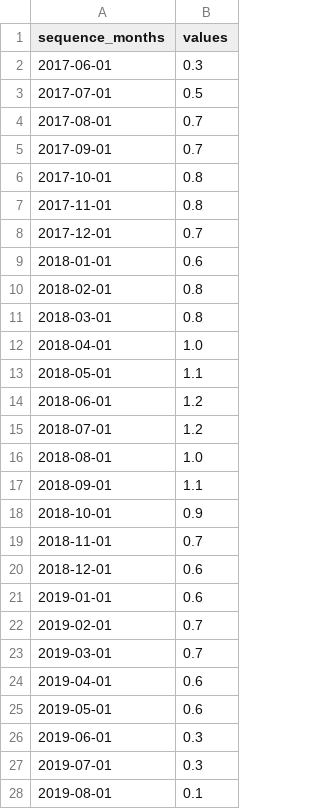
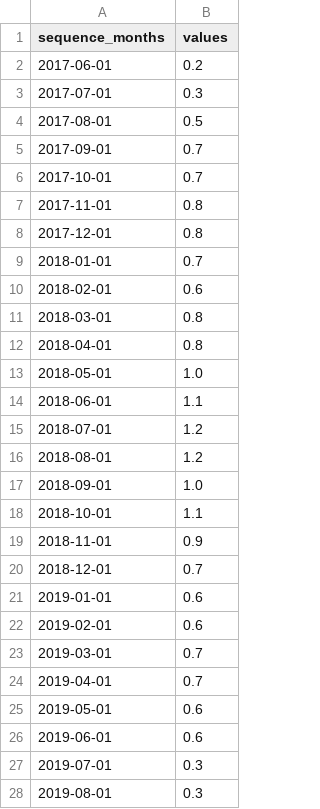
Before and after one commit to awp-finanznachrichten/infografiken, a CSV file: Inflation/Output/inflation_last_five_years.csv, drawn as a sheet; only a part is shown; the diff covers the shown part only.

```diff
--- a/Inflation/Output/inflation_last_five_years.csv
+++ b/Inflation/Output/inflation_last_five_years.csv
@@ -1,28 +1,28 @@
 "sequence_months","values"
-2017-06-01," 0.3"
-2017-07-01," 0.5"
-2017-08-01," 0.7"
+2017-06-01," 0.2"
+2017-07-01," 0.3"
+2017-08-01," 0.5"
 2017-09-01," 0.7"
-2017-10-01," 0.8"
+2017-10-01," 0.7"
 2017-11-01," 0.8"
-2017-12-01," 0.7"
-2018-01-01," 0.6"
-2018-02-01," 0.8"
+2017-12-01," 0.8"
+2018-01-01," 0.7"
+2018-02-01," 0.6"
 2018-03-01," 0.8"
-2018-04-01," 1.0"
-2018-05-01," 1.1"
-2018-06-01," 1.2"
+2018-04-01," 0.8"
+2018-05-01," 1.0"
+2018-06-01," 1.1"
 2018-07-01," 1.2"
-2018-08-01," 1.0"
-2018-09-01," 1.1"
-2018-10-01," 0.9"
-2018-11-01," 0.7"
-2018-12-01," 0.6"
+2018-08-01," 1.2"
+2018-09-01," 1.0"
+2018-10-01," 1.1"
+2018-11-01," 0.9"
+2018-12-01," 0.7"
 2019-01-01," 0.6"
-2019-02-01," 0.7"
+2019-02-01," 0.6"
 2019-03-01," 0.7"
-2019-04-01," 0.6"
+2019-04-01," 0.7"
 2019-05-01," 0.6"
-2019-06-01," 0.3"
+2019-06-01," 0.6"
 2019-07-01," 0.3"
-2019-08-01," 0.1"
+2019-08-01," 0.3"
```
Also changed, not shown: 1 added row and 26 edited cells elsewhere in this file, Inflation/Output/inflation_history.csv, 2 other files.
